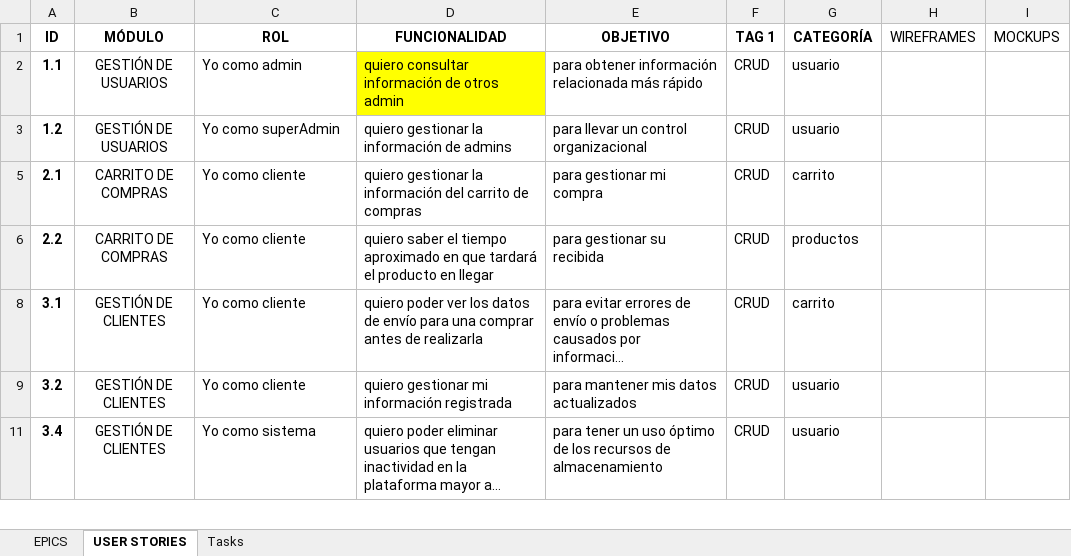
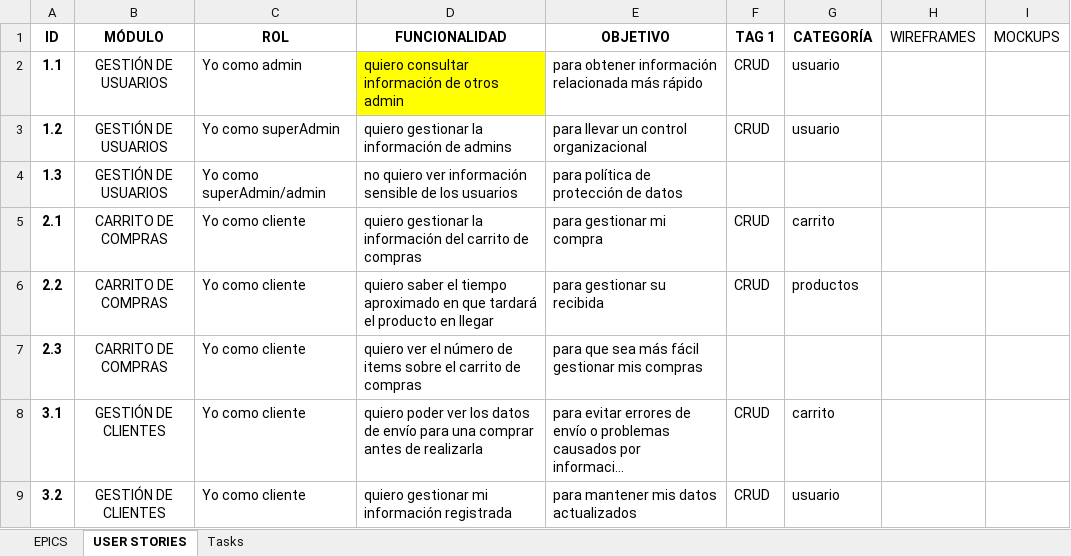
Before and after one commit to jhairssteven/ssacg, an Excel workbook: files/project requirements/HU/HU.xlsx, sheet USER STORIES, drawn as a sheet; only a part is shown; the shorter side is filled out with more unchanged rows; long unchanged cells end in …; values as stored, in another font and other column widths than the file's, no borders; table styles not drawn; the diff covers the shown part only; the diff names each change by its address in the sheet, - before the commit and + after, or states it on an @@ line.

```diff
--- a/files/project requirements/HU/HU.xlsx (sheet USER STORIES)
+++ b/files/project requirements/HU/HU.xlsx (sheet USER STORIES)
@@ row 4 unhidden: 1.3 | GESTIÓN DE USUARIOS | Yo como superAdmin/admin | no quiero ver información sensible de los usuarios | para política de protección de datos @@
@@ row 7 unhidden: 2.3 | CARRITO DE COMPRAS | Yo como cliente | quiero ver el número de items sobre el carrito de compras | para que sea más fácil gestionar mis compras @@
```
Also changed, not shown: 12 hidden or unhidden rows elsewhere in this sheet, sheet Tasks, 2 other files.
